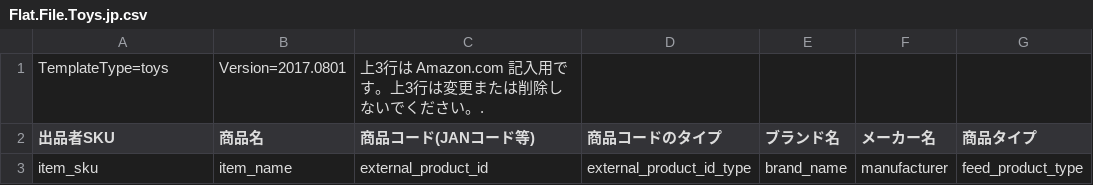
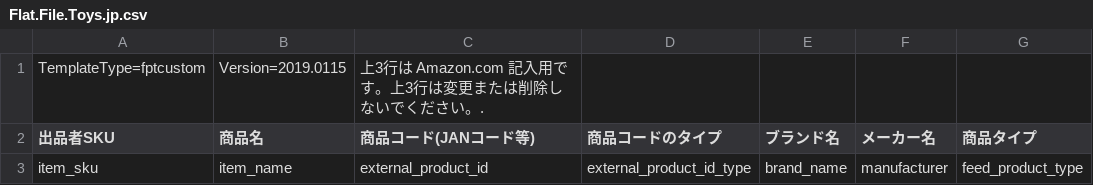
Before and after one commit to ecmerchant/Pigeon, a CSV file: app/others/csv/Flat.File.Toys.jp.csv, drawn as a sheet; only a part is shown; the diff names each change by its address in the sheet, - before the commit and + after, or states it on an @@ line.

Commit message:
update

```diff
--- a/app/others/csv/Flat.File.Toys.jp.csv
+++ b/app/others/csv/Flat.File.Toys.jp.csv
-A1 (出品者SKU): TemplateType=toys
+A1 (出品者SKU): TemplateType=fptcustom
-B1 (商品名): Version=2017.0801
+B1 (商品名): Version=2019.0115
```
